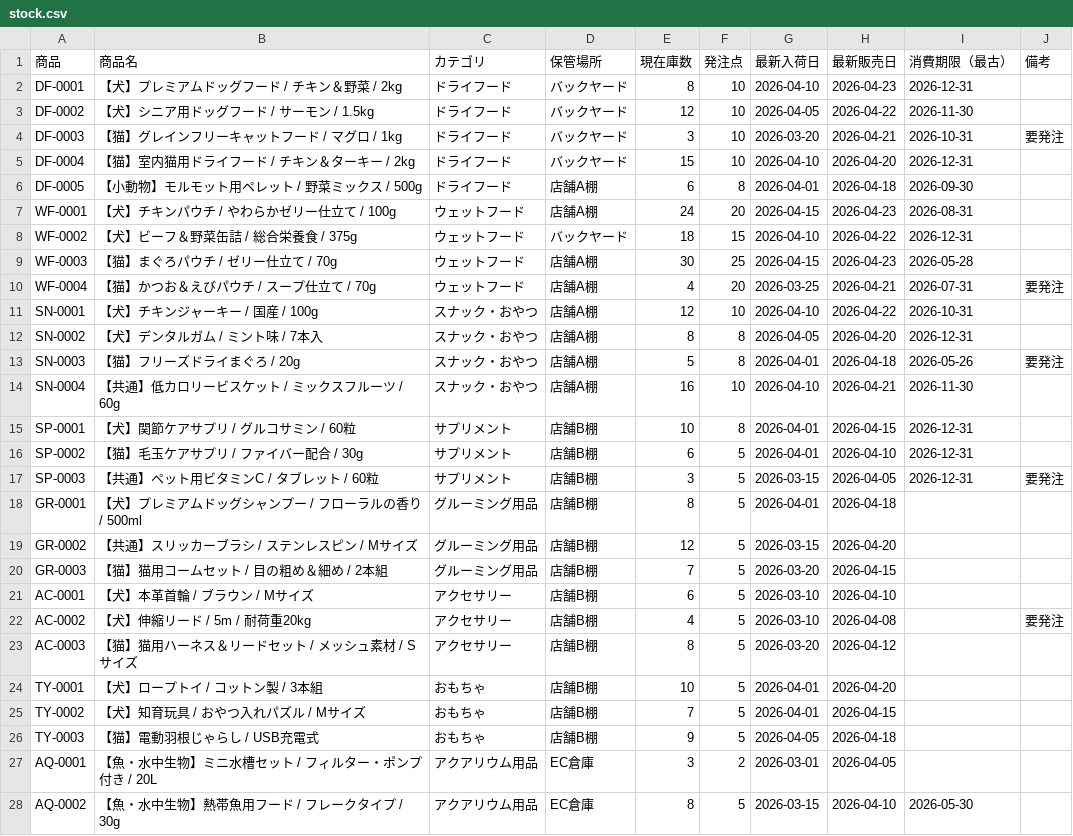
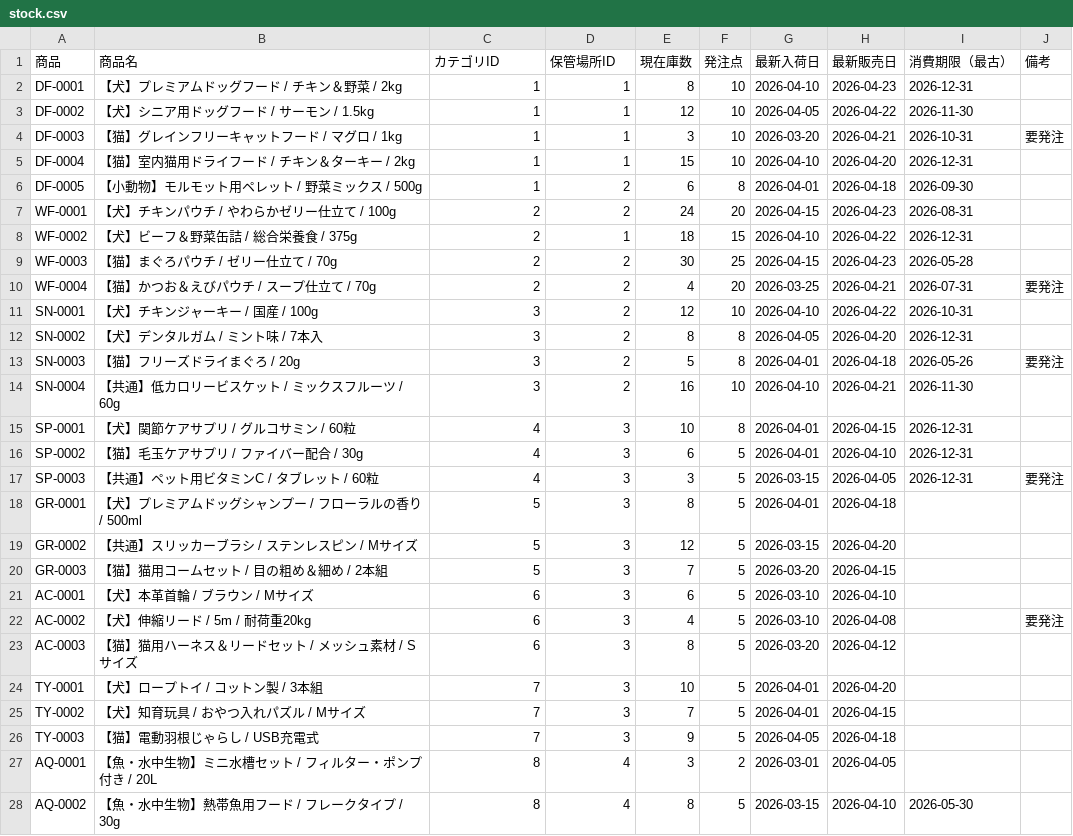
Before and after one commit to HM19Lab/petlife-api, a CSV file: stock.csv, drawn as a sheet; only a part is shown; the diff covers the shown part only.

```diff
--- a/stock.csv
+++ b/stock.csv
@@ -1,28 +1,28 @@
-商品,商品名,カテゴリ,保管場所,現在庫数,発注点,最新入荷日,最新販売日,消費期限（最古）,備考
-DF-0001,【犬】プレミアムドッグフード / チキン＆野菜 / 2kg,ドライフード,バックヤード,8,10,2026-04-10,2026-04-23,2026-12-31,
-DF-0002,【犬】シニア用ドッグフード / サーモン / 1.5kg,ドライフード,バックヤード,12,10,2026-04-05,2026-04-22,2026-11-30,
-DF-0003,【猫】グレインフリーキャットフード / マグロ / 1kg,ドライフード,バックヤード,3,10,2026-03-20,2026-04-21,2026-10-31,要発注
-DF-0004,【猫】室内猫用ドライフード / チキン＆ターキー / 2kg,ドライフード,バックヤード,15,10,2026-04-10,2026-04-20,2026-12-31,
-DF-0005,【小動物】モルモット用ペレット / 野菜ミックス / 500g,ドライフード,店舗A棚,6,8,2026-04-01,2026-04-18,2026-09-30,
-WF-0001,【犬】チキンパウチ / やわらかゼリー仕立て / 100g,ウェットフード,店舗A棚,24,20,2026-04-15,2026-04-23,2026-08-31,
-WF-0002,【犬】ビーフ＆野菜缶詰 / 総合栄養食 / 375g,ウェットフード,バックヤード,18,15,2026-04-10,2026-04-22,2026-12-31,
-WF-0003,【猫】まぐろパウチ / ゼリー仕立て / 70g,ウェットフード,店舗A棚,30,25,2026-04-15,2026-04-23,2026-05-28,
-WF-0004,【猫】かつお＆えびパウチ / スープ仕立て / 70g,ウェットフード,店舗A棚,4,20,2026-03-25,2026-04-21,2026-07-31,要発注
-SN-0001,【犬】チキンジャーキー / 国産 / 100g,スナック・おやつ,店舗A棚,12,10,2026-04-10,2026-04-22,2026-10-31,
-SN-0002,【犬】デンタルガム / ミント味 / 7本入,スナック・おやつ,店舗A棚,8,8,2026-04-05,2026-04-20,2026-12-31,
-SN-0003,【猫】フリーズドライまぐろ / 20g,スナック・おやつ,店舗A棚,5,8,2026-04-01,2026-04-18,2026-05-26,要発注
-SN-0004,【共通】低カロリービスケット / ミックスフルーツ / 60g,スナック・おやつ,店舗A棚,16,10,2026-04-10,2026-04-21,2026-11-30,
-SP-0001,【犬】関節ケアサプリ / グルコサミン / 60粒,サプリメント,店舗B棚,10,8,2026-04-01,2026-04-15,2026-12-31,
-SP-0002,【猫】毛玉ケアサプリ / ファイバー配合 / 30g,サプリメント,店舗B棚,6,5,2026-04-01,2026-04-10,2026-12-31,
-SP-0003,【共通】ペット用ビタミンC / タブレット / 60粒,サプリメント,店舗B棚,3,5,2026-03-15,2026-04-05,2026-12-31,要発注
-GR-0001,【犬】プレミアムドッグシャンプー / フローラルの香り / 500ml,グルーミング用品,店舗B棚,8,5,2026-04-01,2026-04-18,,
-GR-0002,【共通】スリッカーブラシ / ステンレスピン / Mサイズ,グルーミング用品,店舗B棚,12,5,2026-03-15,2026-04-20,,
-GR-0003,【猫】猫用コームセット / 目の粗め＆細め / 2本組,グルーミング用品,店舗B棚,7,5,2026-03-20,2026-04-15,,
-AC-0001,【犬】本革首輪 / ブラウン / Mサイズ,アクセサリー,店舗B棚,6,5,2026-03-10,2026-04-10,,
-AC-0002,【犬】伸縮リード / 5m / 耐荷重20kg,アクセサリー,店舗B棚,4,5,2026-03-10,2026-04-08,,要発注
-AC-0003,【猫】猫用ハーネス＆リードセット / メッシュ素材 / Sサイズ,アクセサリー,店舗B棚,8,5,2026-03-20,2026-04-12,,
-TY-0001,【犬】ロープトイ / コットン製 / 3本組,おもちゃ,店舗B棚,10,5,2026-04-01,2026-04-20,,
-TY-0002,【犬】知育玩具 / おやつ入れパズル / Mサイズ,おもちゃ,店舗B棚,7,5,2026-04-01,2026-04-15,,
-TY-0003,【猫】電動羽根じゃらし / USB充電式,おもちゃ,店舗B棚,9,5,2026-04-05,2026-04-18,,
-AQ-0001,【魚・水中生物】ミニ水槽セット / フィルター・ポンプ付き / 20L,アクアリウム用品,EC倉庫,3,2,2026-03-01,2026-04-05,,
-AQ-0002,【魚・水中生物】熱帯魚用フード / フレークタイプ / 30g,アクアリウム用品,EC倉庫,8,5,2026-03-15,2026-04-10,2026-05-30,
+商品,商品名,カテゴリID,保管場所ID,現在庫数,発注点,最新入荷日,最新販売日,消費期限（最古）,備考
+DF-0001,【犬】プレミアムドッグフード / チキン＆野菜 / 2kg,1,1,8,10,2026-04-10,2026-04-23,2026-12-31,
+DF-0002,【犬】シニア用ドッグフード / サーモン / 1.5kg,1,1,12,10,2026-04-05,2026-04-22,2026-11-30,
+DF-0003,【猫】グレインフリーキャットフード / マグロ / 1kg,1,1,3,10,2026-03-20,2026-04-21,2026-10-31,要発注
+DF-0004,【猫】室内猫用ドライフード / チキン＆ターキー / 2kg,1,1,15,10,2026-04-10,2026-04-20,2026-12-31,
+DF-0005,【小動物】モルモット用ペレット / 野菜ミックス / 500g,1,2,6,8,2026-04-01,2026-04-18,2026-09-30,
+WF-0001,【犬】チキンパウチ / やわらかゼリー仕立て / 100g,2,2,24,20,2026-04-15,2026-04-23,2026-08-31,
+WF-0002,【犬】ビーフ＆野菜缶詰 / 総合栄養食 / 375g,2,1,18,15,2026-04-10,2026-04-22,2026-12-31,
+WF-0003,【猫】まぐろパウチ / ゼリー仕立て / 70g,2,2,30,25,2026-04-15,2026-04-23,2026-05-28,
+WF-0004,【猫】かつお＆えびパウチ / スープ仕立て / 70g,2,2,4,20,2026-03-25,2026-04-21,2026-07-31,要発注
+SN-0001,【犬】チキンジャーキー / 国産 / 100g,3,2,12,10,2026-04-10,2026-04-22,2026-10-31,
+SN-0002,【犬】デンタルガム / ミント味 / 7本入,3,2,8,8,2026-04-05,2026-04-20,2026-12-31,
+SN-0003,【猫】フリーズドライまぐろ / 20g,3,2,5,8,2026-04-01,2026-04-18,2026-05-26,要発注
+SN-0004,【共通】低カロリービスケット / ミックスフルーツ / 60g,3,2,16,10,2026-04-10,2026-04-21,2026-11-30,
+SP-0001,【犬】関節ケアサプリ / グルコサミン / 60粒,4,3,10,8,2026-04-01,2026-04-15,2026-12-31,
+SP-0002,【猫】毛玉ケアサプリ / ファイバー配合 / 30g,4,3,6,5,2026-04-01,2026-04-10,2026-12-31,
+SP-0003,【共通】ペット用ビタミンC / タブレット / 60粒,4,3,3,5,2026-03-15,2026-04-05,2026-12-31,要発注
+GR-0001,【犬】プレミアムドッグシャンプー / フローラルの香り / 500ml,5,3,8,5,2026-04-01,2026-04-18,,
+GR-0002,【共通】スリッカーブラシ / ステンレスピン / Mサイズ,5,3,12,5,2026-03-15,2026-04-20,,
+GR-0003,【猫】猫用コームセット / 目の粗め＆細め / 2本組,5,3,7,5,2026-03-20,2026-04-15,,
+AC-0001,【犬】本革首輪 / ブラウン / Mサイズ,6,3,6,5,2026-03-10,2026-04-10,,
+AC-0002,【犬】伸縮リード / 5m / 耐荷重20kg,6,3,4,5,2026-03-10,2026-04-08,,要発注
+AC-0003,【猫】猫用ハーネス＆リードセット / メッシュ素材 / Sサイズ,6,3,8,5,2026-03-20,2026-04-12,,
+TY-0001,【犬】ロープトイ / コットン製 / 3本組,7,3,10,5,2026-04-01,2026-04-20,,
+TY-0002,【犬】知育玩具 / おやつ入れパズル / Mサイズ,7,3,7,5,2026-04-01,2026-04-15,,
+TY-0003,【猫】電動羽根じゃらし / USB充電式,7,3,9,5,2026-04-05,2026-04-18,,
+AQ-0001,【魚・水中生物】ミニ水槽セット / フィルター・ポンプ付き / 20L,8,4,3,2,2026-03-01,2026-04-05,,
+AQ-0002,【魚・水中生物】熱帯魚用フード / フレークタイプ / 30g,8,4,8,5,2026-03-15,2026-04-10,2026-05-30,
```
Also changed, not shown: 6 edited cells elsewhere in this file, 15 other files.
